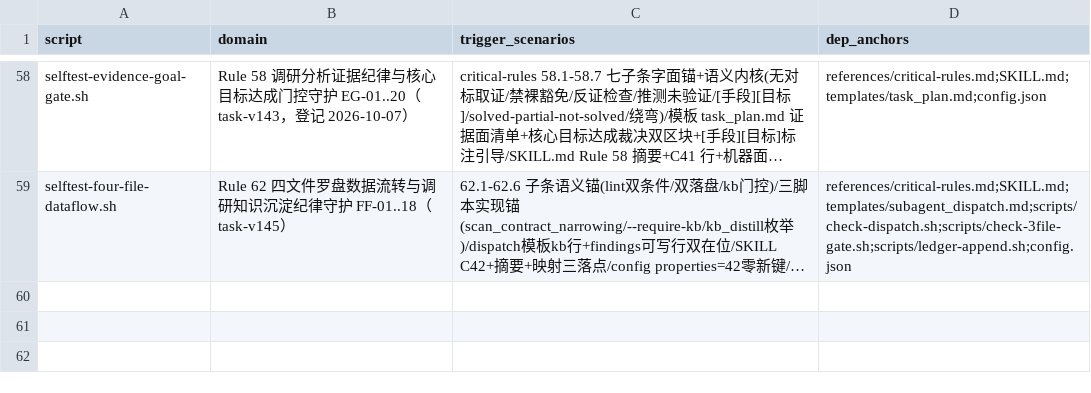
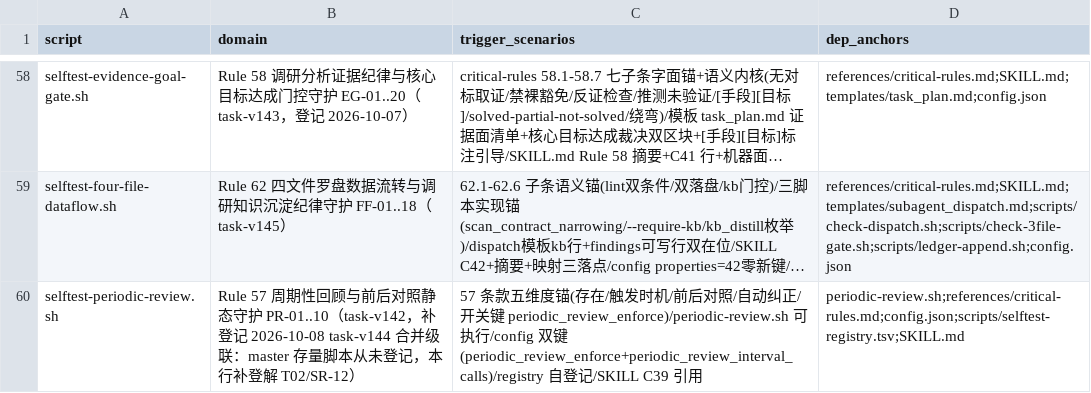
Before and after one commit to napoler/task-planner-skill, a TSV file: skills/task-planner/scripts/selftest-registry.tsv, drawn as a sheet; only a part is shown, gaps mark what is left out; long unchanged cells end in …; the diff names each change by its address in the sheet, - before the commit and + after, or states it on an @@ line.

Commit message:
fix(task-v144): 合并级联清账 S10-S16——kb 五段 5→6/SKILL 锚 1-62 三处/负断言对象 59.x→63.x/config 42 定数×13/registry 补登 periodic-review/锚长尾 7 脚本宽容正则扩 6x（59 脚本 58 PASS,余 PR×4=v141 存量遗留登记）

```diff
--- a/skills/task-planner/scripts/selftest-registry.tsv
+++ b/skills/task-planner/scripts/selftest-registry.tsv
+row 60: selftest-periodic-review.sh | Rule 57 周期性回顾与前后对照静态守护 PR-01..10（task-v142，补登记 2026-10-08 task-v144 合并级联：master 存量脚本从未登记，本行补登解 T02/SR-12） | 57 条款五维度锚(存在/触发时机/前后对照/自动纠正/开关键 periodic_review_enforce)/periodic-review.sh 可执行/config 双键(periodic_review_enforce+periodic_review_interval_calls)/registry 自登记/SKILL C39 引用 | periodic-review.sh;references/critical-rules.md;config.json;scripts/selftest-registry.tsv;SKILL.md
```
Also changed, not shown: 24 other files.
